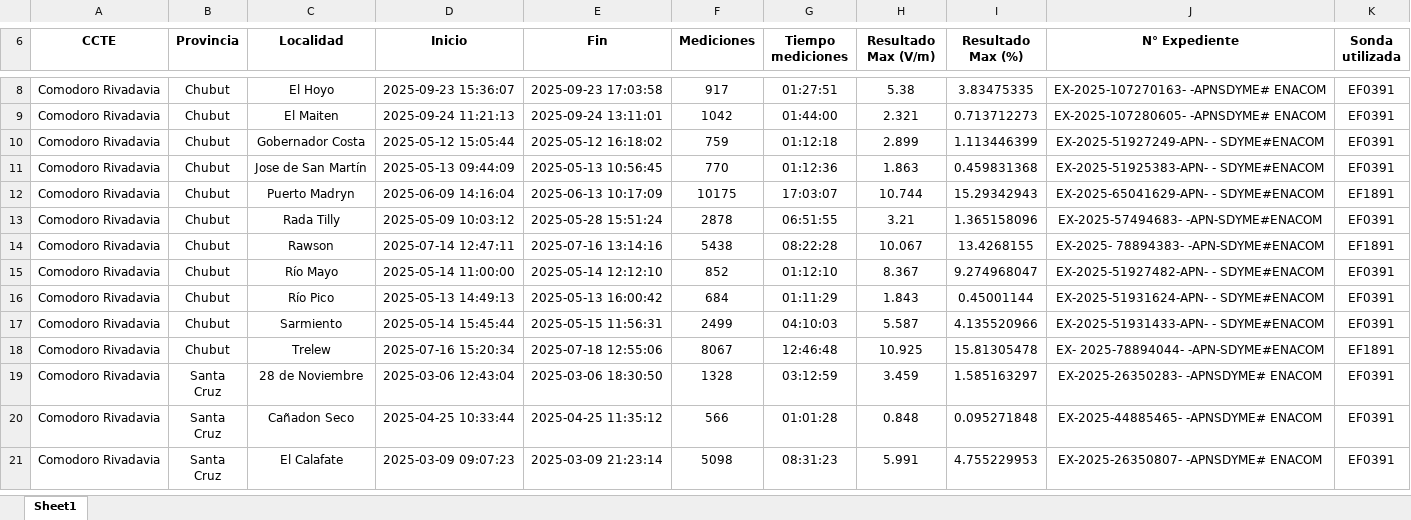
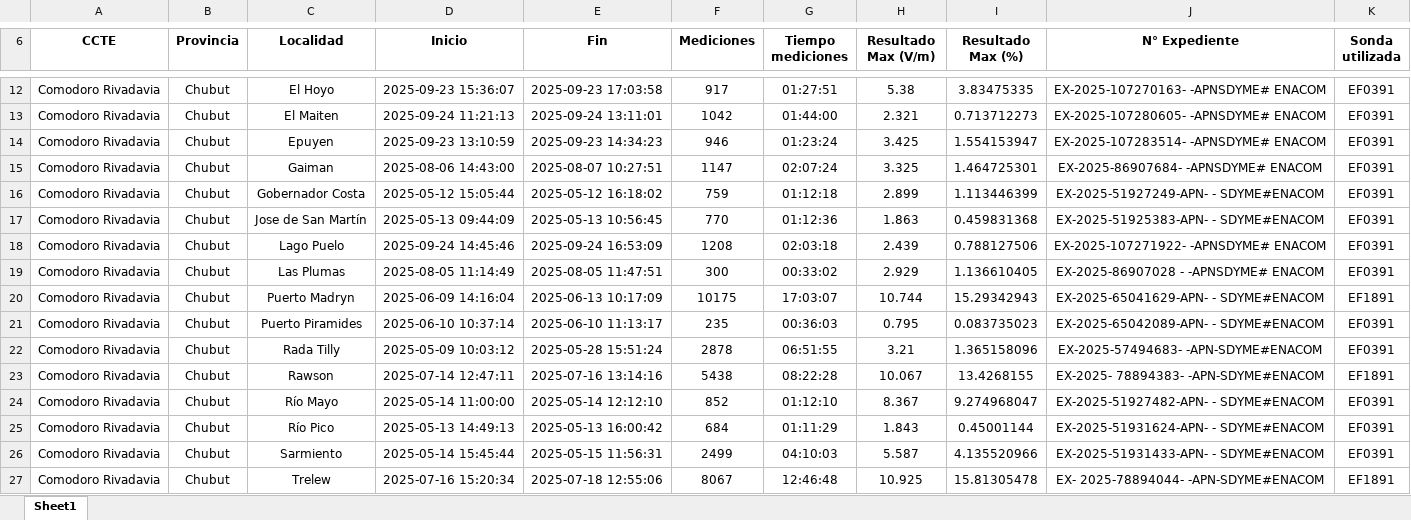
Before and after one commit to lucasnahuelmino/rni_app, an Excel workbook: resumen_localidades.xlsx, sheet Sheet1, drawn as a sheet; only a part is shown, gaps mark what is left out; the shorter side is filled out with more unchanged rows; values as stored, in another font and other column widths than the file's, no borders; charts and pictures not drawn; the diff covers the shown part only; the diff names each change by its address in the sheet, - before the commit and + after, or states it on an @@ line.

```diff
--- a/resumen_localidades.xlsx (sheet Sheet1)
+++ b/resumen_localidades.xlsx (sheet Sheet1)
+row 14: Comodoro Rivadavia | Chubut | Epuyen | 2025-09-23 13:10:59 | 2025-09-23 14:34:23 | 946 | 01:23:24 | 3.425 | 1.554153947 | EX-2025-107283514- -APNSDYME# ENACOM | EF0391
+row 15: Comodoro Rivadavia | Chubut | Gaiman | 2025-08-06 14:43:00 | 2025-08-07 10:27:51 | 1147 | 02:07:24 | 3.325 | 1.464725301 | EX-2025-86907684- -APNSDYME# ENACOM | EF0391
+row 18: Comodoro Rivadavia | Chubut | Lago Puelo | 2025-09-24 14:45:46 | 2025-09-24 16:53:09 | 1208 | 02:03:18 | 2.439 | 0.788127506 | EX-2025-107271922- -APNSDYME# ENACOM | EF0391
+row 19: Comodoro Rivadavia | Chubut | Las Plumas | 2025-08-05 11:14:49 | 2025-08-05 11:47:51 | 300 | 00:33:02 | 2.929 | 1.136610405 | EX-2025-86907028 - -APNSDYME# ENACOM | EF0391
+row 21: Comodoro Rivadavia | Chubut | Puerto Piramides | 2025-06-10 10:37:14 | 2025-06-10 11:13:17 | 235 | 00:36:03 | 0.795 | 0.083735023 | EX-2025-65042089-APN- - SDYME#ENACOM | EF0391
```
Also changed, not shown: 8 added rows elsewhere in this sheet, 4 other files.
